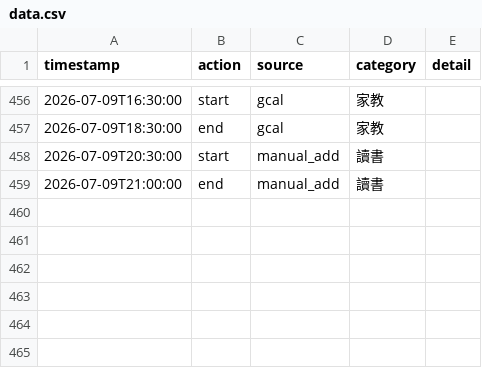
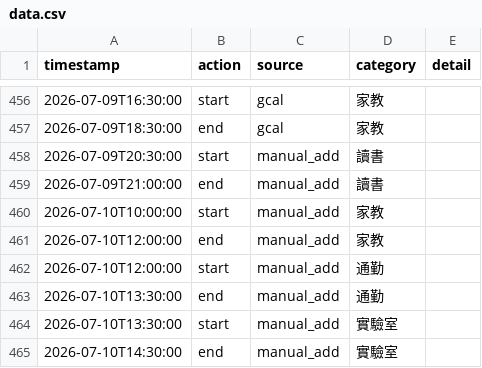
Before and after one commit to ssuyu0829/tt-f6a83b, a CSV file: data.csv, drawn as a sheet; only a part is shown, gaps mark what is left out.

Commit message:
sync 2026-07-10 15:13

```diff
--- a/data.csv
+++ b/data.csv
@@ -459 +459,7 @@ timestamp,action,source,category,detail
 2026-07-09T21:00:00,end,manual_add,讀書,
+2026-07-10T10:00:00,start,manual_add,家教,
+2026-07-10T12:00:00,end,manual_add,家教,
+2026-07-10T12:00:00,start,manual_add,通勤,
+2026-07-10T13:30:00,end,manual_add,通勤,
+2026-07-10T13:30:00,start,manual_add,實驗室,
+2026-07-10T14:30:00,end,manual_add,實驗室,
```
